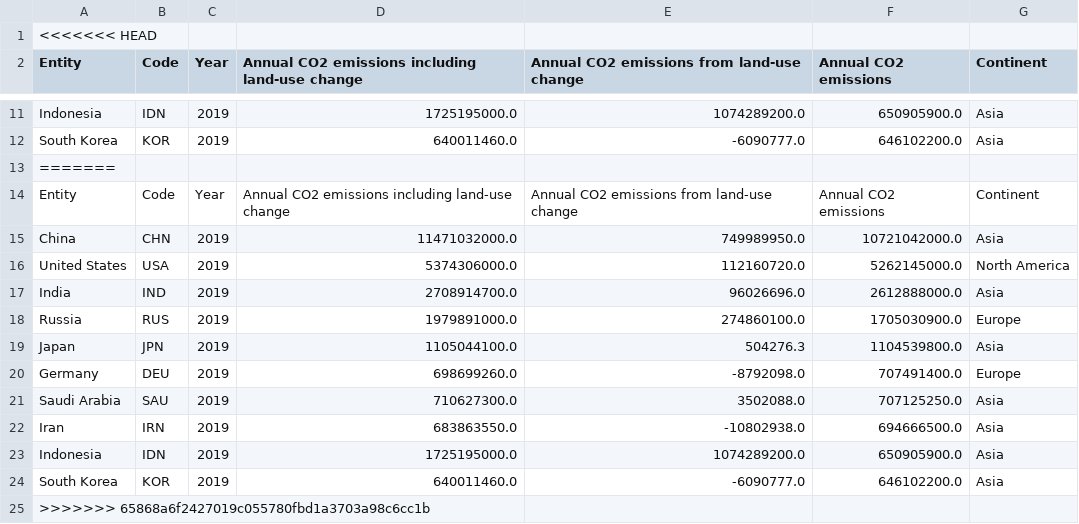
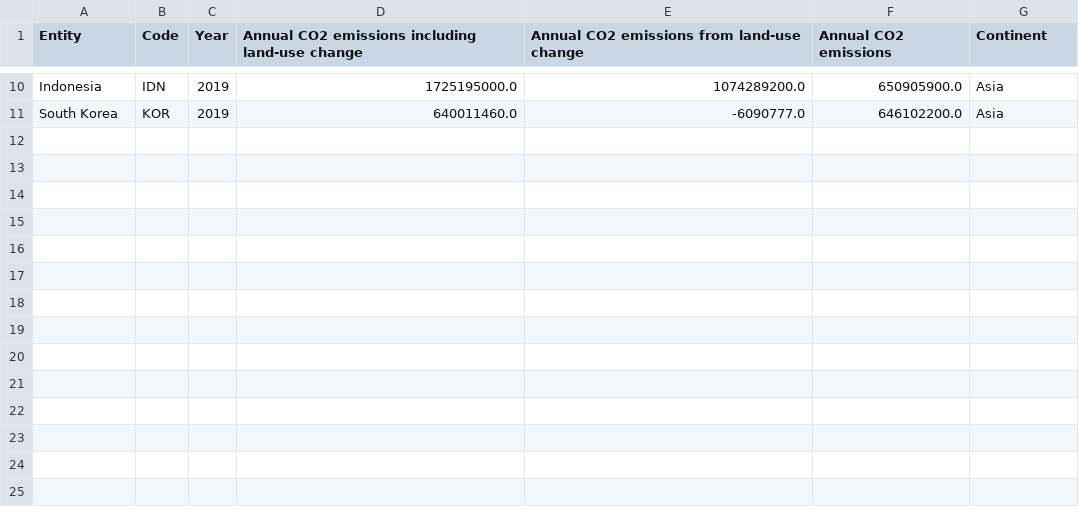
Before and after one commit to MajewskaM/Data-Visualization-Pesto-Moc, a CSV file: dataset/top_10_countries_2019.csv, drawn as a sheet; only a part is shown, gaps mark what is left out.

```diff
--- a/dataset/top_10_countries_2019.csv
+++ b/dataset/top_10_countries_2019.csv
@@ -1,2 +1 @@
-<<<<<<< HEAD
 Entity,Code,Year,Annual CO2 emissions including land-use change,Annual CO2 emissions from land-use change,Annual CO2 emissions,Continent
@@ -12,14 +11 @@ Indonesia,IDN,2019,1725195000.0,1074289200.0,650905900.0,Asia
 South Korea,KOR,2019,640011460.0,-6090777.0,646102200.0,Asia
-=======
-Entity,Code,Year,Annual CO2 emissions including land-use change,Annual CO2 emissions from land-use change,Annual CO2 emissions,Continent
-China,CHN,2019,11471032000.0,749989950.0,10721042000.0,Asia
-United States,USA,2019,5374306000.0,112160720.0,5262145000.0,North America
-India,IND,2019,2708914700.0,96026696.0,2612888000.0,Asia
-Russia,RUS,2019,1979891000.0,274860100.0,1705030900.0,Europe
-Japan,JPN,2019,1105044100.0,504276.3,1104539800.0,Asia
-Germany,DEU,2019,698699260.0,-8792098.0,707491400.0,Europe
-Saudi Arabia,SAU,2019,710627300.0,3502088.0,707125250.0,Asia
-Iran,IRN,2019,683863550.0,-10802938.0,694666500.0,Asia
-Indonesia,IDN,2019,1725195000.0,1074289200.0,650905900.0,Asia
-South Korea,KOR,2019,640011460.0,-6090777.0,646102200.0,Asia
->>>>>>> 65868a6f2427019c055780fbd1a3703a98c6cc1b
```
Also changed, not shown: dataset/top_10_countries_2015.csv, dataset/top_10_countries_2016.csv, 2 other files.
